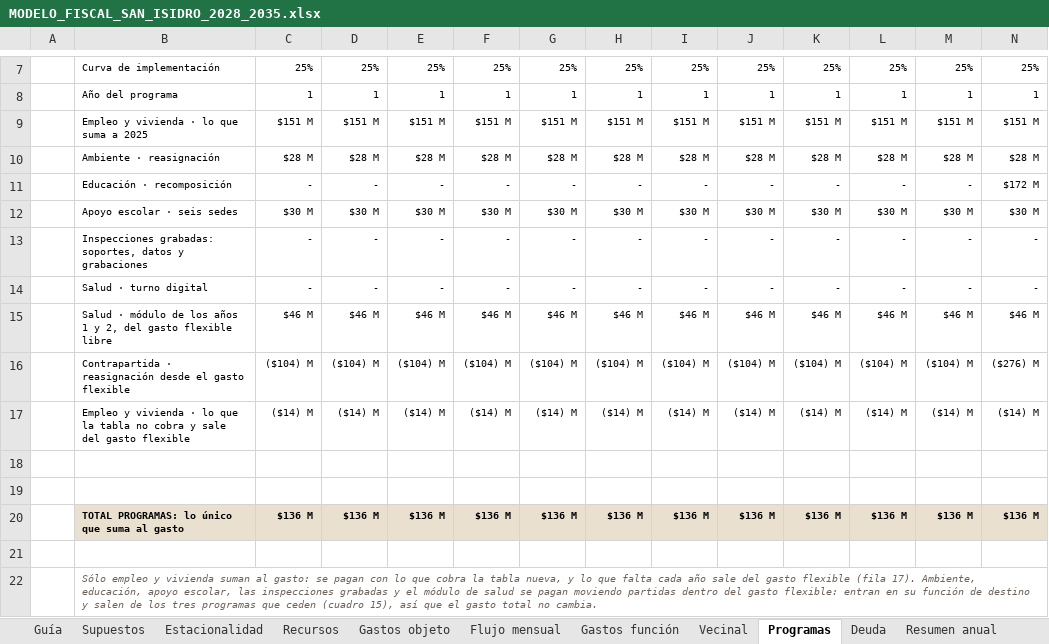
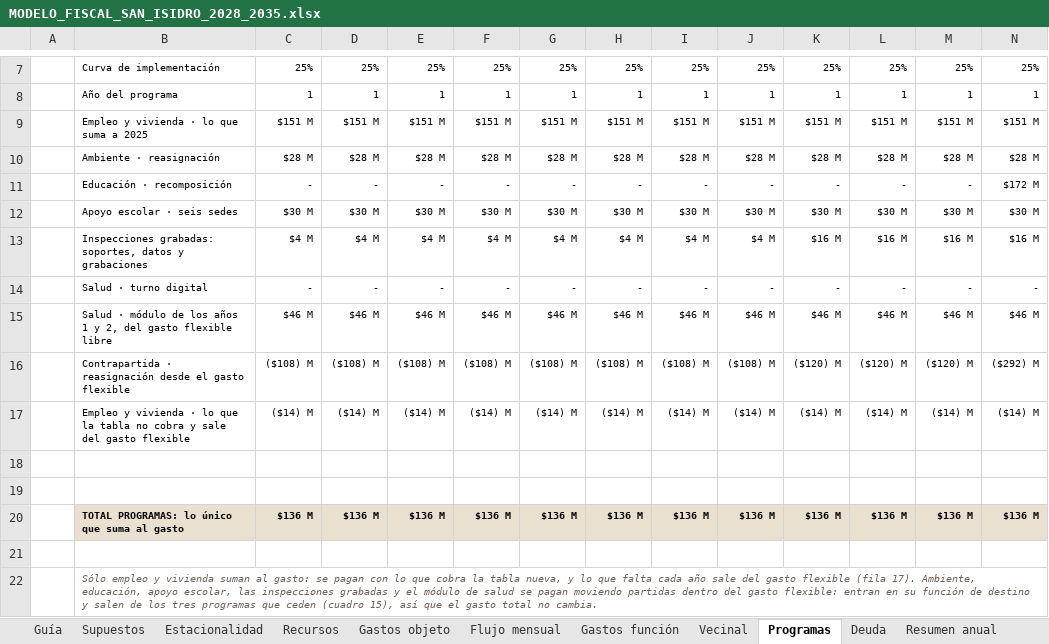
Before and after one commit to captainnicholasmoffat/casares-sanisidro-2027, an Excel workbook: salida/MODELO_FISCAL_SAN_ISIDRO_2028_2035.xlsx, sheet Programas, drawn as a sheet; only a part is shown, gaps mark what is left out; values as stored, in another font and other column widths than the file's, no borders; removed rows and columns are numbered as before the commit, all else as after; rows hold the shown columns only; the diff covers the shown part only; the diff names each change by its address in the sheet, - before the commit and + after, or states it on an @@ line.

```diff
--- a/salida/MODELO_FISCAL_SAN_ISIDRO_2028_2035.xlsx (sheet Programas)
+++ b/salida/MODELO_FISCAL_SAN_ISIDRO_2028_2035.xlsx (sheet Programas)
-row 13:  | Inspecciones grabadas: soportes, datos y grabaciones | - | - | - | - | - | - | - | - | - | - | - | -
+row 13:  | Inspecciones grabadas: soportes, datos y grabaciones | $4 M | $4 M | $4 M | $4 M | $4 M | $4 M | $4 M | $4 M | $16 M | $16 M | $16 M | $16 M
-C16: ($104) M
+C16: ($108) M
-D16: ($104) M
+D16: ($108) M
-E16: ($104) M
+E16: ($108) M
-F16: ($104) M
+F16: ($108) M
-G16: ($104) M
+G16: ($108) M
-H16: ($104) M
+H16: ($108) M
-I16: ($104) M
+I16: ($108) M
-J16: ($104) M
+J16: ($108) M
-K16: ($104) M
+K16: ($120) M
-L16: ($104) M
+L16: ($120) M
-M16: ($104) M
+M16: ($120) M
-N16: ($276) M
+N16: ($292) M
```
Also changed, not shown: 84 edited cells elsewhere in this sheet, sheet Gastos función, sheet Supuestos, sheet Guía, 2 other files.
